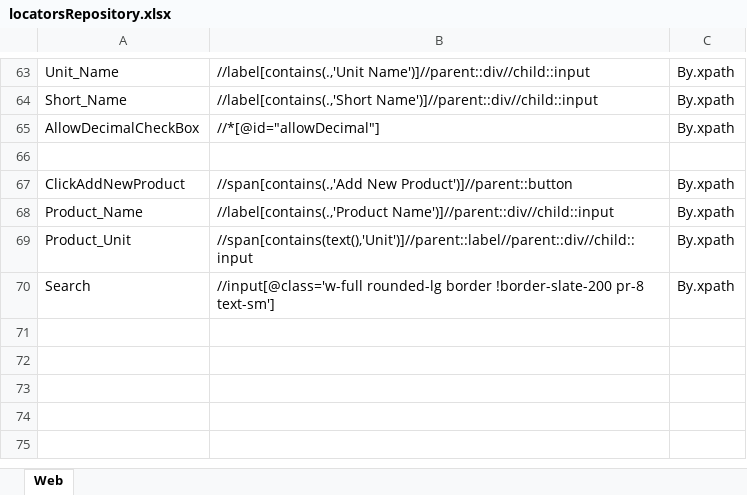
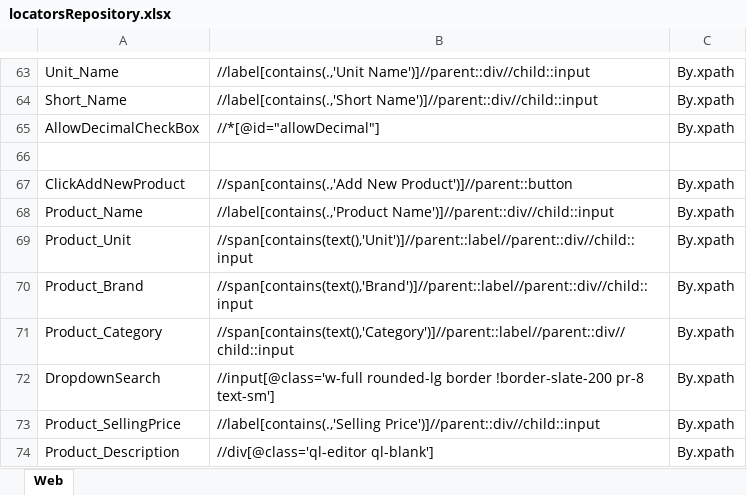
Before and after one commit to samindyauv/Order_Management_System_Automation, an Excel workbook: data/locatorsRepository.xlsx, sheet Web, drawn as a sheet; only a part is shown, gaps mark what is left out; values as stored, in another font and other column widths than the file's, no borders; addresses are those after the commit; the diff names each change by its address in the sheet, - before the commit and + after, or states it on an @@ line.

Commit message:
Add Product

```diff
--- a/data/locatorsRepository.xlsx (sheet Web)
+++ b/data/locatorsRepository.xlsx (sheet Web)
+row 70: Product_Brand | //span[contains(text(),'Brand')]//parent::label//parent::div//child::input | By.xpath
+row 71: Product_Category | //span[contains(text(),'Category')]//parent::label//parent::div//child::input | By.xpath
-A72: Search
+A72: DropdownSearch
+row 73: Product_SellingPrice | //label[contains(.,'Selling Price')]//parent::div//child::input | By.xpath
+row 74: Product_Description | //div[@class='ql-editor ql-blank'] | By.xpath
```
Also changed, not shown: 3 other files.
